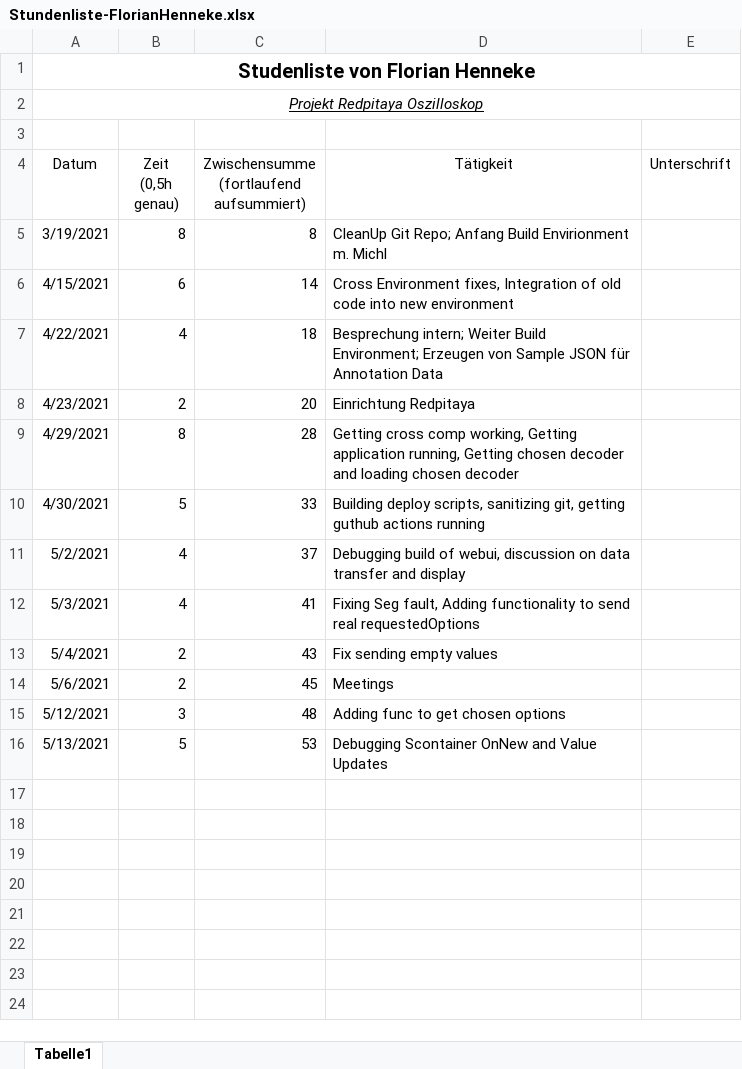
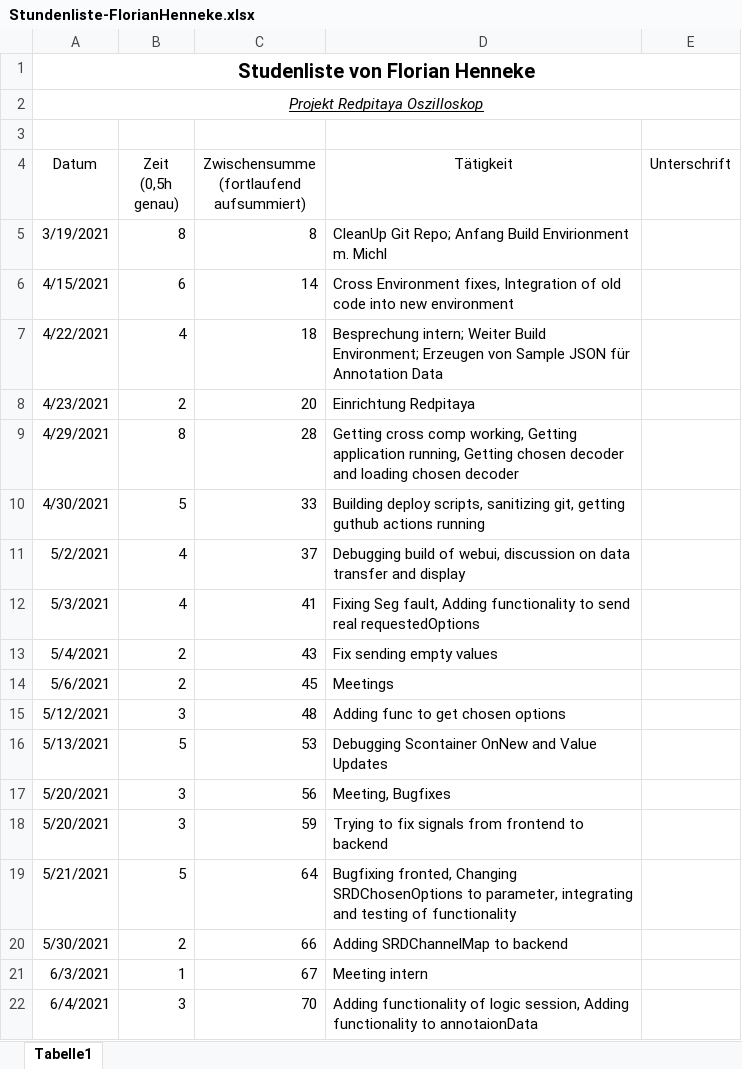
Before and after one commit to cSharpler2946/HSP-RPOSC-Redpitaya-Oszilloskop, an Excel workbook: stundenlisten/Stundenliste-FlorianHenneke.xlsx, sheet Tabelle1, drawn as a sheet; values as stored, in another font and other column widths than the file's, no borders; the diff names each change by its address in the sheet, - before the commit and + after, or states it on an @@ line.

Commit message:
Update Stundenliste

```diff
--- a/stundenlisten/Stundenliste-FlorianHenneke.xlsx (sheet Tabelle1)
+++ b/stundenlisten/Stundenliste-FlorianHenneke.xlsx (sheet Tabelle1)
+row 17: 5/20/2021 | 3 | 56 | Meeting, Bugfixes
+row 18: 5/20/2021 | 3 | 59 | Trying to fix signals from frontend to backend
+row 19: 5/21/2021 | 5 | 64 | Bugfixing fronted, Changing SRDChosenOptions to parameter, integrating and testing of functionality
+row 20: 5/30/2021 | 2 | 66 | Adding SRDChannelMap to backend
+row 21: 6/3/2021 | 1 | 67 | Meeting intern
+row 22: 6/4/2021 | 3 | 70 | Adding functionality of logic session, Adding functionality to annotaionData
```
